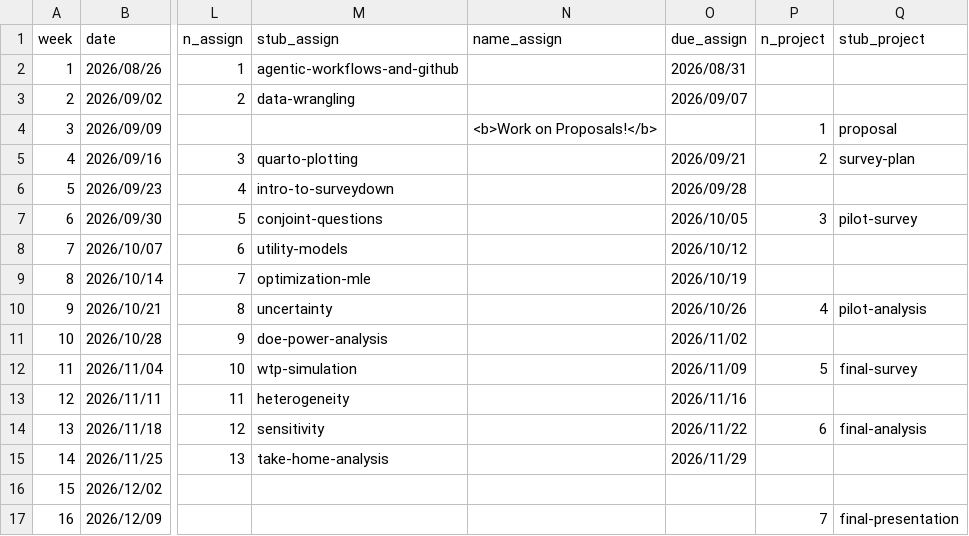
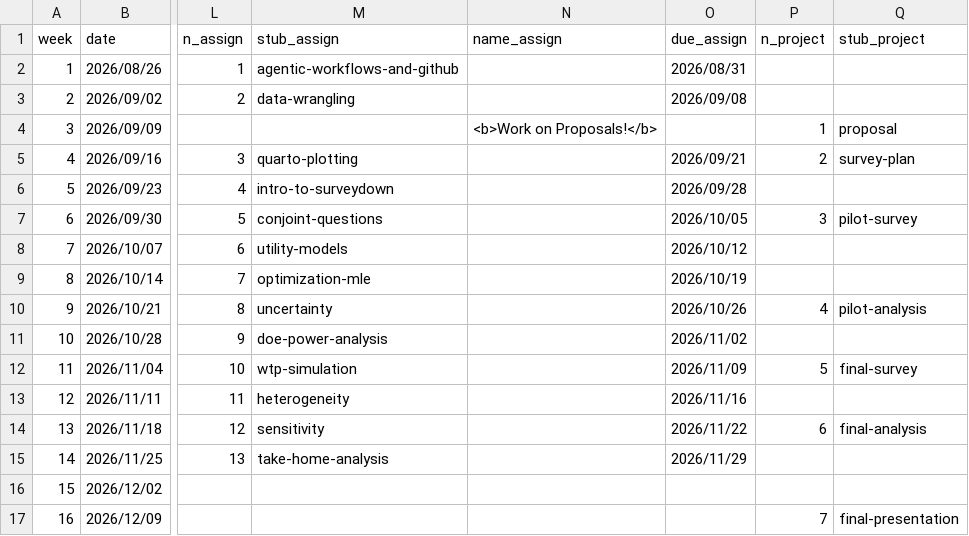
Before and after one commit to emse-madd-gwu/2026-Fall, a CSV file: schedule.csv, drawn as a sheet; only a part is shown, gaps mark what is left out; the diff names each change by its address in the sheet, - before the commit and + after, or states it on an @@ line.

Commit message:
Update schedule.csv

```diff
--- a/schedule.csv
+++ b/schedule.csv
-O3 (due_assign): 2026/09/07
+O3 (due_assign): 2026/09/08
```
